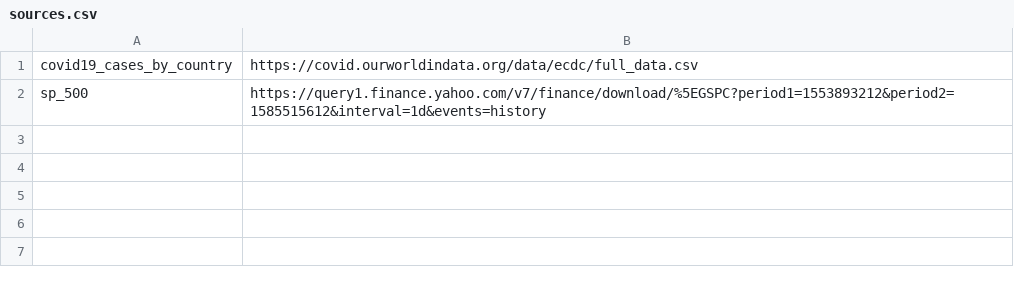
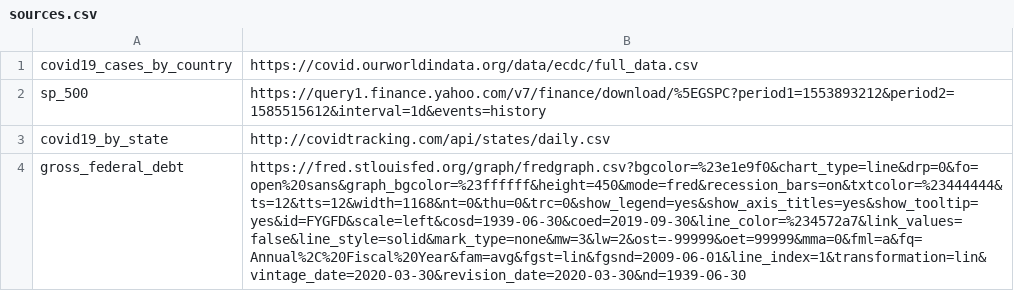
Before and after one commit to aviaviavi/odf3-hackathon, a CSV file: sources.csv, drawn as a sheet; the diff names each change by its address in the sheet, - before the commit and + after, or states it on an @@ line.

Commit message:
state covid data. gross federal debt data

```diff
--- a/sources.csv
+++ b/sources.csv
+row 3: covid19_by_state | http://covidtracking.com/api/states/daily.csv
+row 4: gross_federal_debt | https://fred.stlouisfed.org/graph/fredgraph.csv?bgcolor=%23e1e9f0&chart_type=line&drp=0&fo=open%20sans&graph_bgcolor=%23ffffff&height=450&mode=fred&recession_bars=on&txtcolor=%23444444&ts=12&tts=12&width=1168&nt=0&thu=0&trc=0&show_legend=yes&show_axis_titles=yes&show_tooltip=yes&id=FYGFD&scale=left&cosd=1939-06-30&coed=2019-09-30&line_color=%234572a7&link_values=false&line_style=solid&mark_type=none&mw=3&lw=2&ost=-99999&oet=99999&mma=0&fml=a&fq=Annual%2C%20Fiscal%20Year&fam=avg&fgst=lin&fgsnd=2009-06-01&line_index=1&transformation=lin&vintage_date=2020-03-30&revision_date=2020-03-30&nd=1939-06-30
```
Also changed, not shown: 3 other files.
